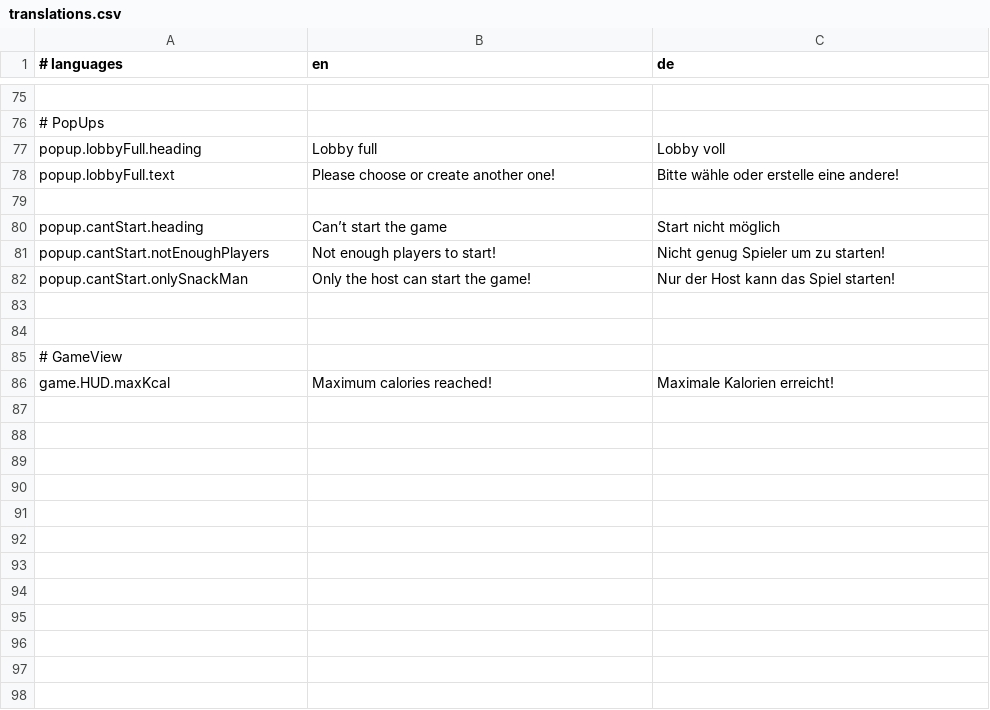
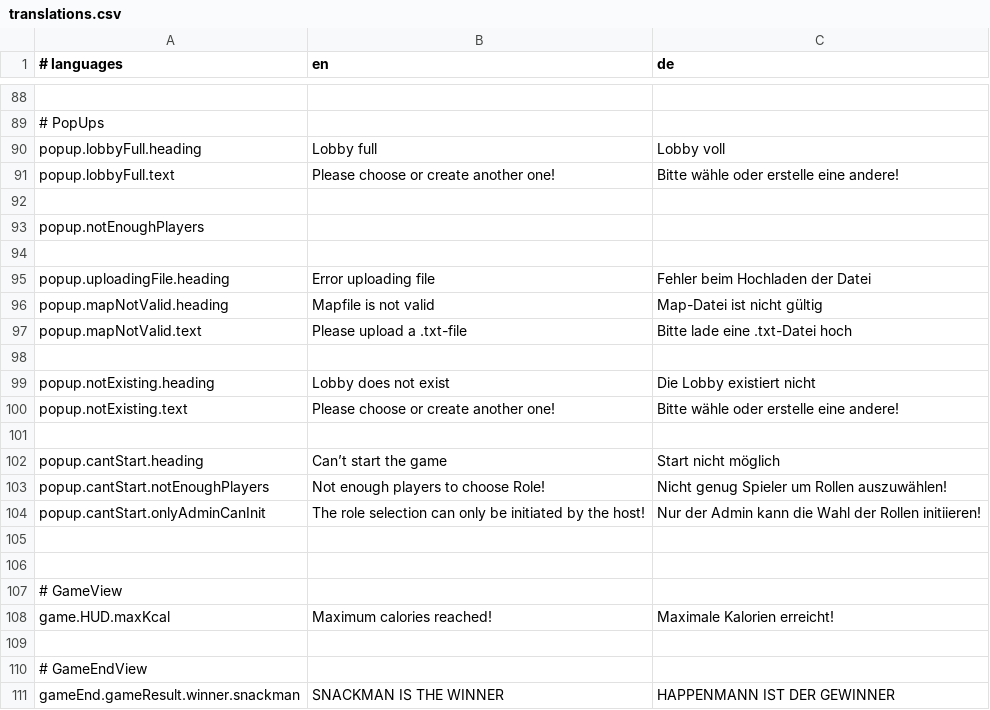
Before and after one commit to M-Kare/SWTP2024_Snackman, a CSV file: src/main/resources/translations.csv, drawn as a sheet; only a part is shown, gaps mark what is left out; the diff covers the shown part only.

Commit message:
feat: added missing translations

```diff
--- a/src/main/resources/translations.csv
+++ b/src/main/resources/translations.csv
@@ -79,5 +92,14 @@ popup.lobbyFull.text;Please choose or create another one!;Bitte wähle oder erst
 
+popup.notEnoughPlayers
+
+popup.uploadingFile.heading;Error uploading file;Fehler beim Hochladen der Datei
+popup.mapNotValid.heading;Mapfile is not valid;Map-Datei ist nicht gültig
+popup.mapNotValid.text;Please upload a .txt-file;Bitte lade eine .txt-Datei hoch
+
+popup.notExisting.heading;Lobby does not exist;Die Lobby existiert nicht
+popup.notExisting.text;Please choose or create another one!;Bitte wähle oder erstelle eine andere!
+
 popup.cantStart.heading;Can’t start the game;Start nicht möglich
-popup.cantStart.notEnoughPlayers;Not enough players to start!;Nicht genug Spieler um zu starten!
-popup.cantStart.onlySnackMan;Only the host can start the game!;Nur der Host kann das Spiel starten!
+popup.cantStart.notEnoughPlayers;Not enough players to choose Role!;Nicht genug Spieler um Rollen auszuwählen!
+popup.cantStart.onlyAdminCanInit;The role selection can only be initiated by the host!;Nur der Admin kann die Wahl der Rollen initiieren!
 
@@ -86 +108,4 @@ popup.cantStart.onlySnackMan;Only the host can start the game!;Nur der Host kann
 game.HUD.maxKcal;Maximum calories reached!;Maximale Kalorien erreicht!
+
+# GameEndView
+gameEnd.gameResult.winner.snackman;SNACKMAN IS THE WINNER;HAPPENMANN IST DER GEWINNER
```
Also changed, not shown: 25 added rows, 3 removed rows and 2 edited cells elsewhere in this file, 7 other files.
